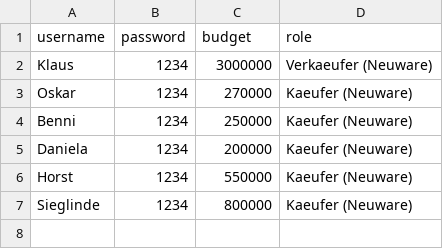
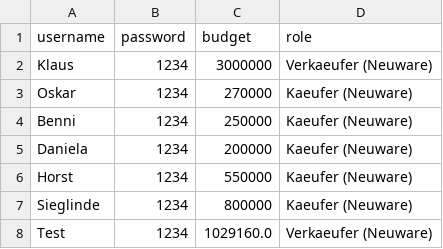
Before and after one commit to nhatlam96/gui-xtraktor, a CSV file: resources/csv/Accounts.csv, drawn as a sheet; the diff names each change by its address in the sheet, - before the commit and + after, or states it on an @@ line.

```diff
--- a/resources/csv/Accounts.csv
+++ b/resources/csv/Accounts.csv
+row 8: Test | 1234 | 1029160.0 | Verkaeufer (Neuware)
```
Also changed, not shown: 12 other files.
